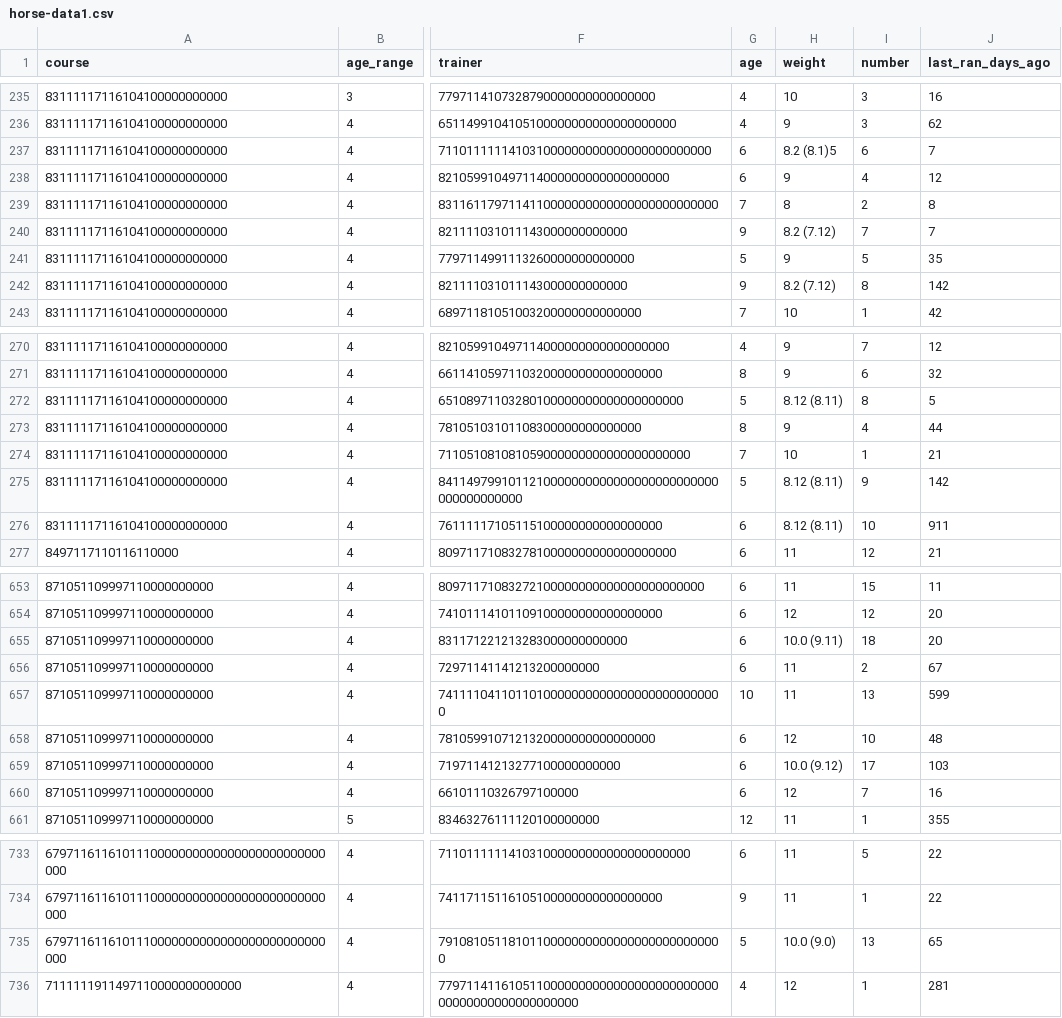
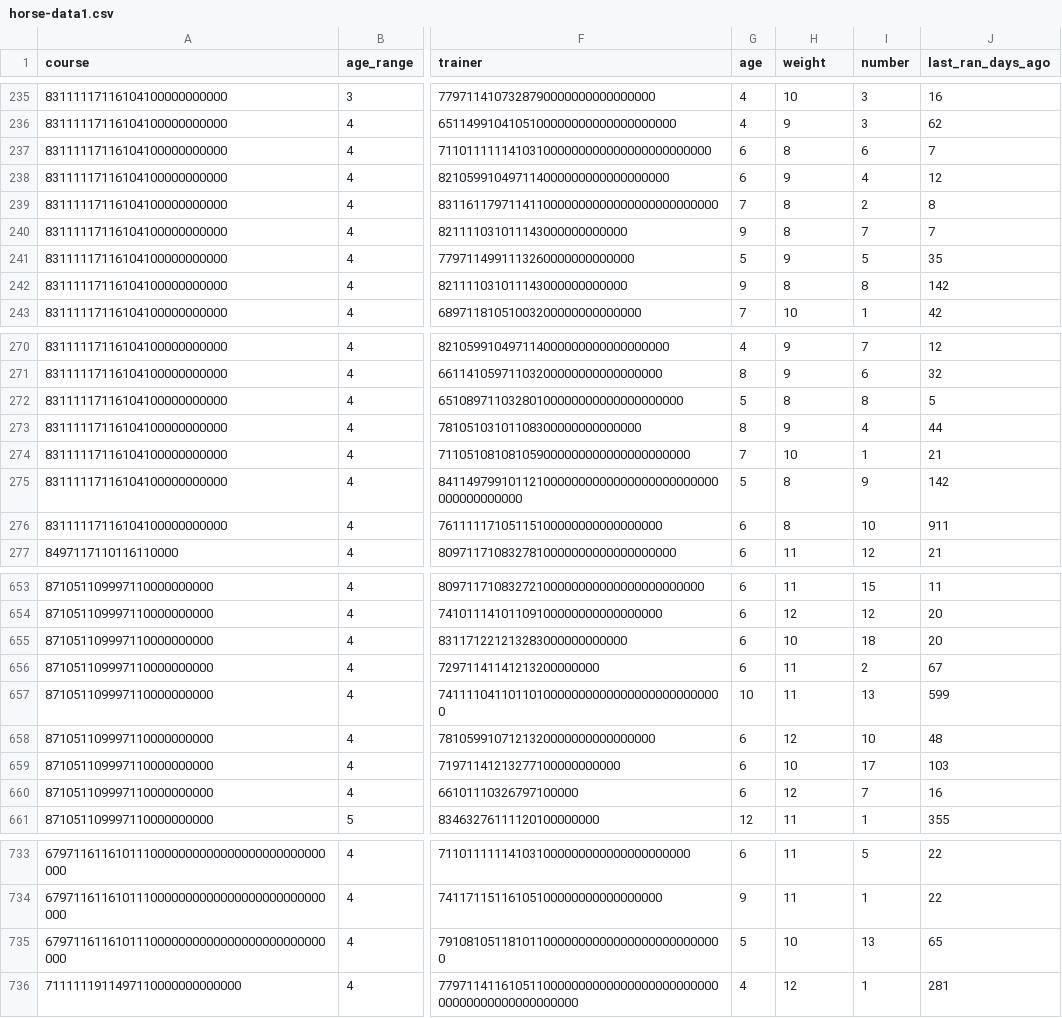
Before and after one commit to mikenem/bball, a CSV file: horse-data1.csv, drawn as a sheet; only a part is shown, gaps mark what is left out; the diff covers the shown part only; the diff names each change by its address in the sheet, - before the commit and + after, or states it on an @@ line.

```diff
--- a/horse-data1.csv
+++ b/horse-data1.csv
-H237 (weight): 8.2 (8.1)5
+H237 (weight): 8
-H240 (weight): 8.2 (7.12)
+H240 (weight): 8
-H242 (weight): 8.2 (7.12)
+H242 (weight): 8
-H272 (weight): 8.12 (8.11)
+H272 (weight): 8
-H275:H276 (weight): 8.12 (8.11)
+H275:H276 (weight): 8
-H655 (weight): 10.0 (9.11)
+H655 (weight): 10
-H659 (weight): 10.0 (9.12)
+H659 (weight): 10
-H735 (weight): 10.0 (9.0)
+H735 (weight): 10
```
Also changed, not shown: 15 edited cells elsewhere in this file.
